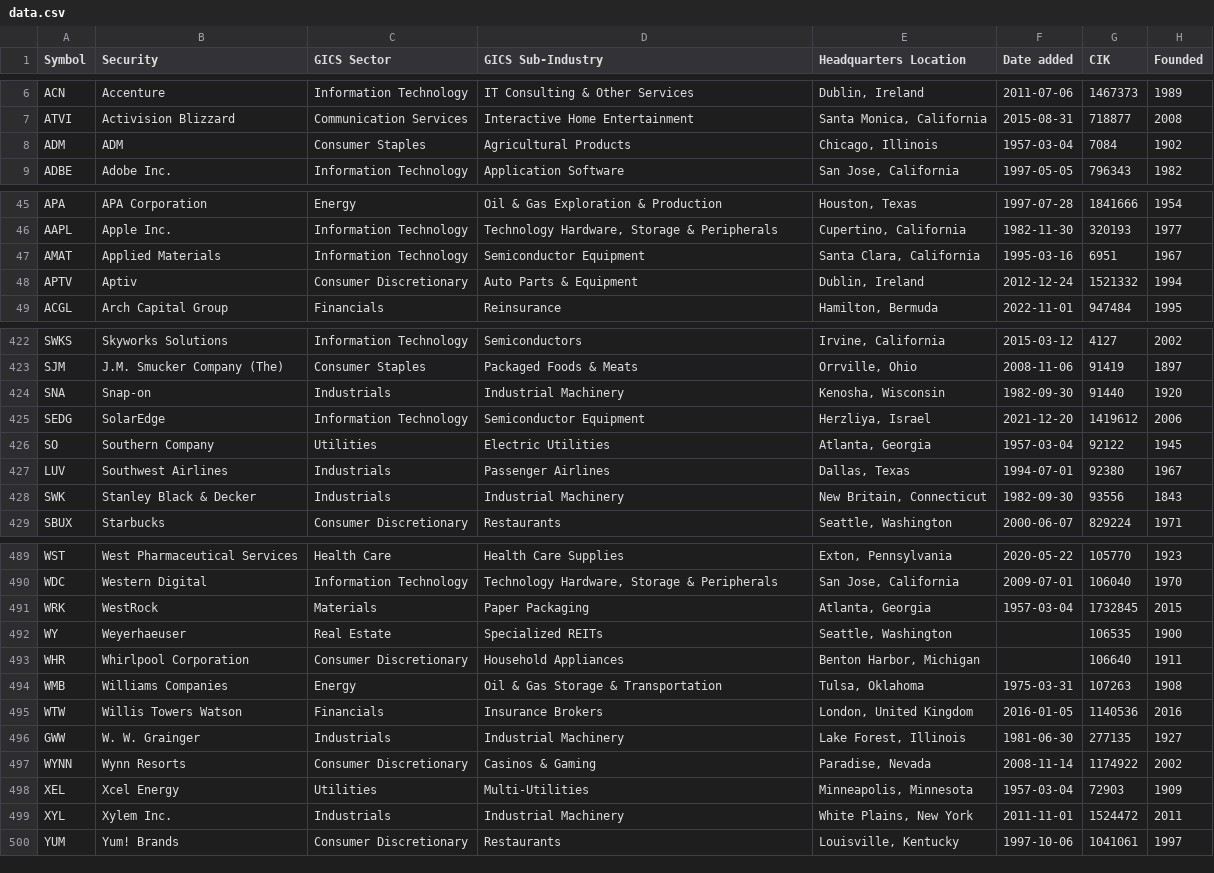
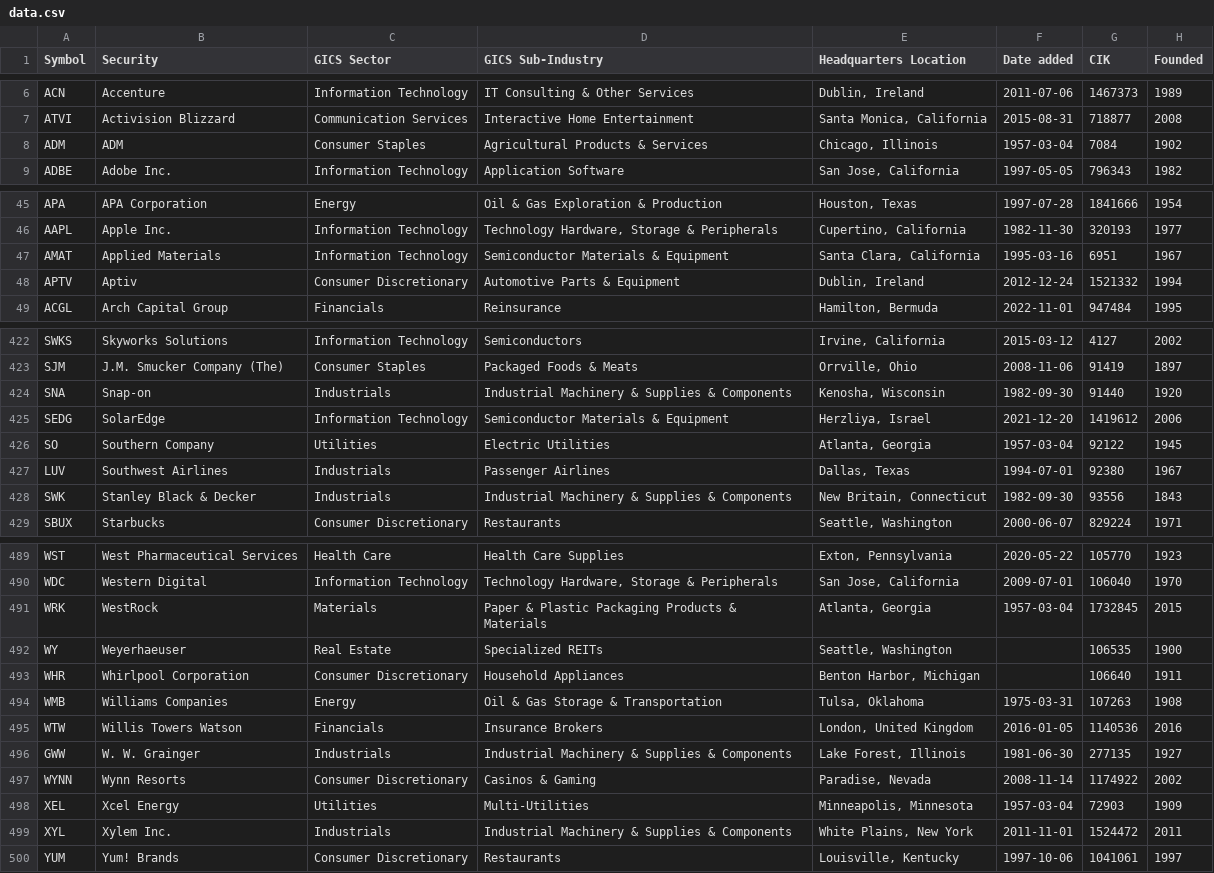
Before and after one commit to dylanroy/sandp500-dataset, a CSV file: data.csv, drawn as a sheet; only a part is shown, gaps mark what is left out; the diff covers the shown part only.

```diff
--- a/data.csv
+++ b/data.csv
@@ -7,3 +7,3 @@ ACN,Accenture,Information Technology,IT Consulting & Other Services,"Dublin, Ire
 ATVI,Activision Blizzard,Communication Services,Interactive Home Entertainment,"Santa Monica, California",2015-08-31,718877,2008
-ADM,ADM,Consumer Staples,Agricultural Products,"Chicago, Illinois",1957-03-04,7084,1902
+ADM,ADM,Consumer Staples,Agricultural Products & Services,"Chicago, Illinois",1957-03-04,7084,1902
 ADBE,Adobe Inc.,Information Technology,Application Software,"San Jose, California",1997-05-05,796343,1982
@@ -46,4 +46,4 @@ APA,APA Corporation,Energy,Oil & Gas Exploration & Production,"Houston, Texas",1
 AAPL,Apple Inc.,Information Technology,"Technology Hardware, Storage & Peripherals","Cupertino, California",1982-11-30,320193,1977
-AMAT,Applied Materials,Information Technology,Semiconductor Equipment,"Santa Clara, California",1995-03-16,6951,1967
-APTV,Aptiv,Consumer Discretionary,Auto Parts & Equipment,"Dublin, Ireland",2012-12-24,1521332,1994
+AMAT,Applied Materials,Information Technology,Semiconductor Materials & Equipment,"Santa Clara, California",1995-03-16,6951,1967
+APTV,Aptiv,Consumer Discretionary,Automotive Parts & Equipment,"Dublin, Ireland",2012-12-24,1521332,1994
 ACGL,Arch Capital Group,Financials,Reinsurance,"Hamilton, Bermuda",2022-11-01,947484,1995
@@ -423,7 +423,7 @@ SWKS,Skyworks Solutions,Information Technology,Semiconductors,"Irvine, Californi
 SJM,J.M. Smucker Company (The),Consumer Staples,Packaged Foods & Meats,"Orrville, Ohio",2008-11-06,91419,1897
-SNA,Snap-on,Industrials,Industrial Machinery,"Kenosha, Wisconsin",1982-09-30,91440,1920
-SEDG,SolarEdge,Information Technology,Semiconductor Equipment,"Herzliya, Israel",2021-12-20,1419612,2006
+SNA,Snap-on,Industrials,Industrial Machinery & Supplies & Components,"Kenosha, Wisconsin",1982-09-30,91440,1920
+SEDG,SolarEdge,Information Technology,Semiconductor Materials & Equipment,"Herzliya, Israel",2021-12-20,1419612,2006
 SO,Southern Company,Utilities,Electric Utilities,"Atlanta, Georgia",1957-03-04,92122,1945
 LUV,Southwest Airlines,Industrials,Passenger Airlines,"Dallas, Texas",1994-07-01,92380,1967
-SWK,Stanley Black & Decker,Industrials,Industrial Machinery,"New Britain, Connecticut",1982-09-30,93556,1843
+SWK,Stanley Black & Decker,Industrials,Industrial Machinery & Supplies & Components,"New Britain, Connecticut",1982-09-30,93556,1843
 SBUX,Starbucks,Consumer Discretionary,Restaurants,"Seattle, Washington",2000-06-07,829224,1971
@@ -490,3 +490,3 @@ WST,West Pharmaceutical Services,Health Care,Health Care Supplies,"Exton, Pennsy
 WDC,Western Digital,Information Technology,"Technology Hardware, Storage & Peripherals","San Jose, California",2009-07-01,106040,1970
-WRK,WestRock,Materials,Paper Packaging,"Atlanta, Georgia",1957-03-04,1732845,2015
+WRK,WestRock,Materials,Paper & Plastic Packaging Products & Materials,"Atlanta, Georgia",1957-03-04,1732845,2015
 WY,Weyerhaeuser,Real Estate,Specialized REITs,"Seattle, Washington",,106535,1900
@@ -495,6 +495,6 @@ WMB,Williams Companies,Energy,Oil & Gas Storage & Transportation,"Tulsa, Oklahom
 WTW,Willis Towers Watson,Financials,Insurance Brokers,"London, United Kingdom",2016-01-05,1140536,2016
-GWW,W. W. Grainger,Industrials,Industrial Machinery,"Lake Forest, Illinois",1981-06-30,277135,1927
+GWW,W. W. Grainger,Industrials,Industrial Machinery & Supplies & Components,"Lake Forest, Illinois",1981-06-30,277135,1927
 WYNN,Wynn Resorts,Consumer Discretionary,Casinos & Gaming,"Paradise, Nevada",2008-11-14,1174922,2002
 XEL,Xcel Energy,Utilities,Multi-Utilities,"Minneapolis, Minnesota",1957-03-04,72903,1909
-XYL,Xylem Inc.,Industrials,Industrial Machinery,"White Plains, New York",2011-11-01,1524472,2011
+XYL,Xylem Inc.,Industrials,Industrial Machinery & Supplies & Components,"White Plains, New York",2011-11-01,1524472,2011
 YUM,Yum! Brands,Consumer Discretionary,Restaurants,"Louisville, Kentucky",1997-10-06,1041061,1997
```
Also changed, not shown: 30 edited cells elsewhere in this file.
